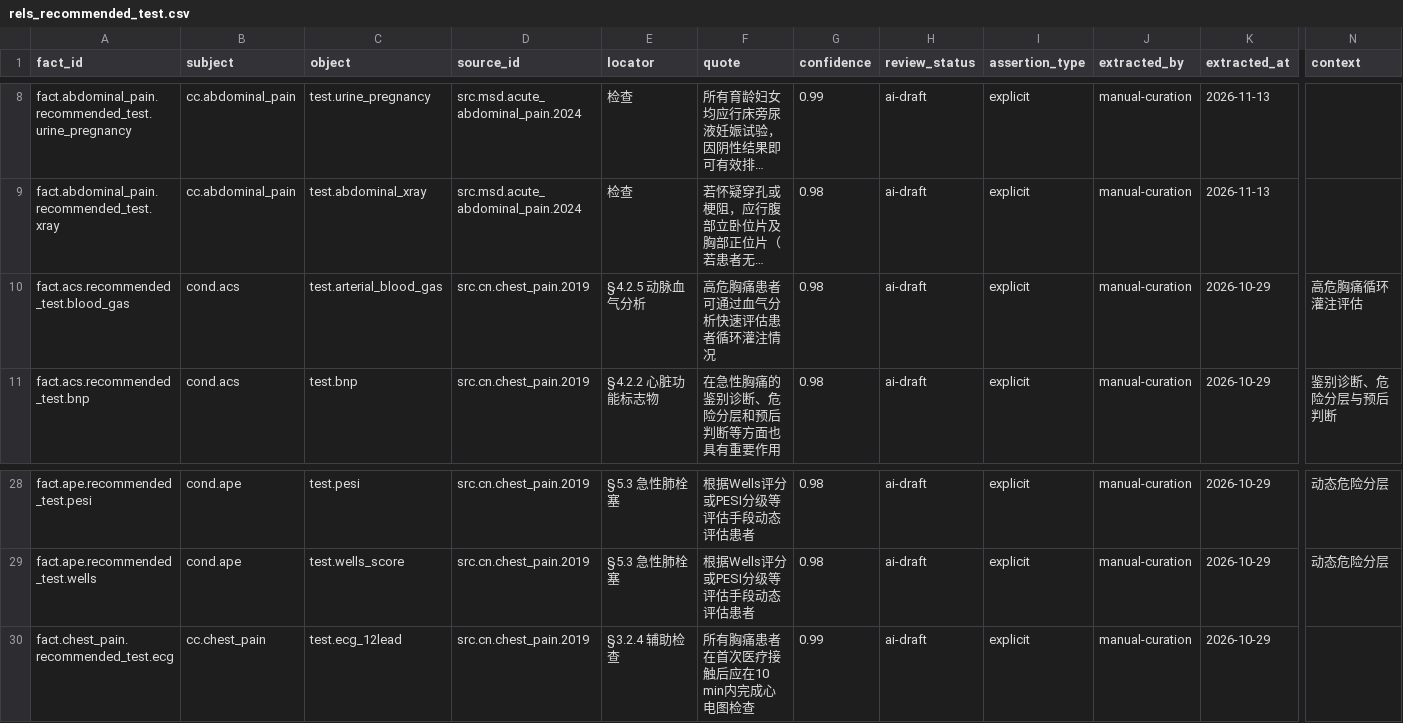
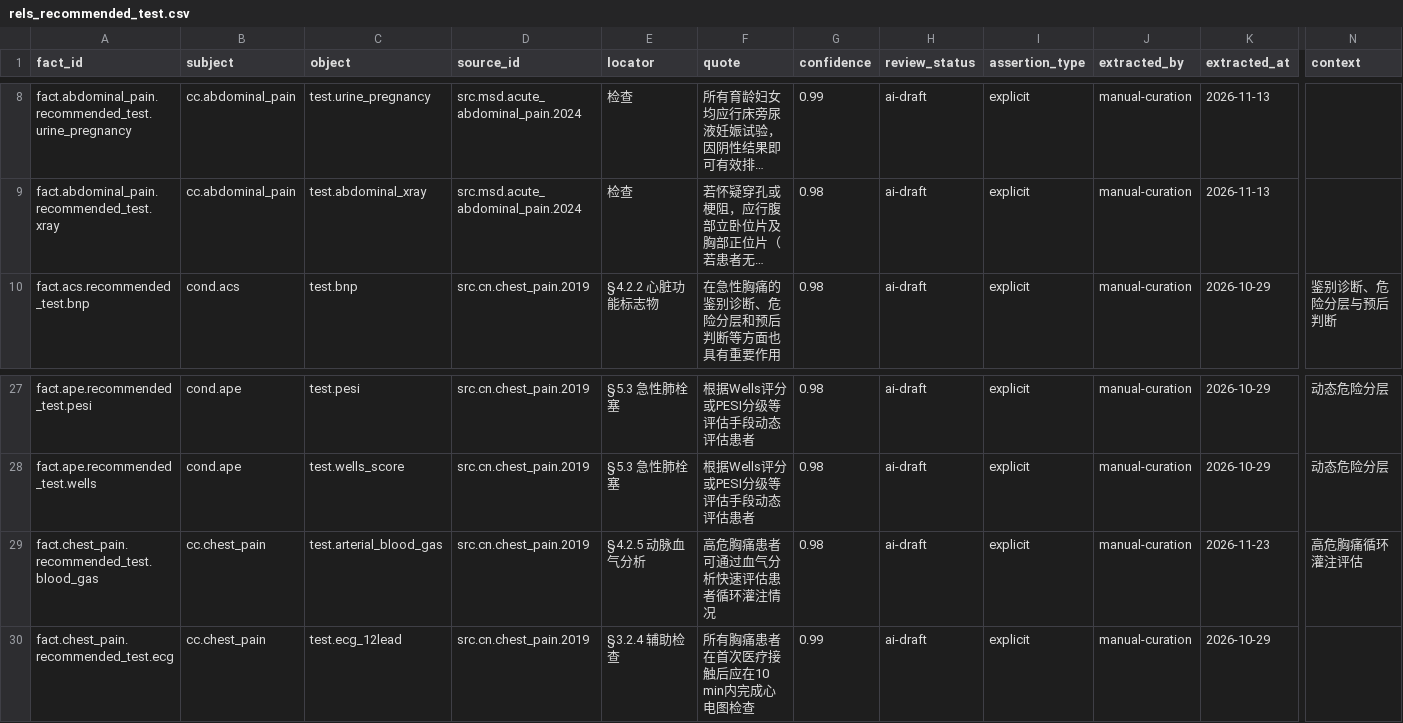
Before and after one commit to qi-qi-qi-web/mapping-knowledge-domain, a CSV file: neo4j/import/rels_recommended_test.csv, drawn as a sheet; only a part is shown, gaps mark what is left out; long unchanged cells end in …; removed rows and columns are numbered as before the commit, all else as after; rows hold the shown columns only; the diff names each change by its address in the sheet, - before the commit and + after, or states it on an @@ line.

```diff
--- a/neo4j/import/rels_recommended_test.csv
+++ b/neo4j/import/rels_recommended_test.csv
-row 10: fact.acs.recommended_test.blood_gas | cond.acs | test.arterial_blood_gas | src.cn.chest_pain.2019 | §4.2.5 动脉血气分析 | 高危胸痛患者可通过血气分析快速评估患者循环灌注情况 | 0.98 | ai-draft | explicit | manual-curation | 2026-10-29 | 高危胸痛循环灌注评估
+row 29: fact.chest_pain.recommended_test.blood_gas | cc.chest_pain | test.arterial_blood_gas | src.cn.chest_pain.2019 | §4.2.5 动脉血气分析 | 高危胸痛患者可通过血气分析快速评估患者循环灌注情况 | 0.98 | ai-draft | explicit | manual-curation | 2026-11-23 | 高危胸痛循环灌注评估
```
Also changed, not shown: neo4j/import/rels_differentiated_from.csv, neo4j/import/rels_distinguished_by.csv, 31 other files.
